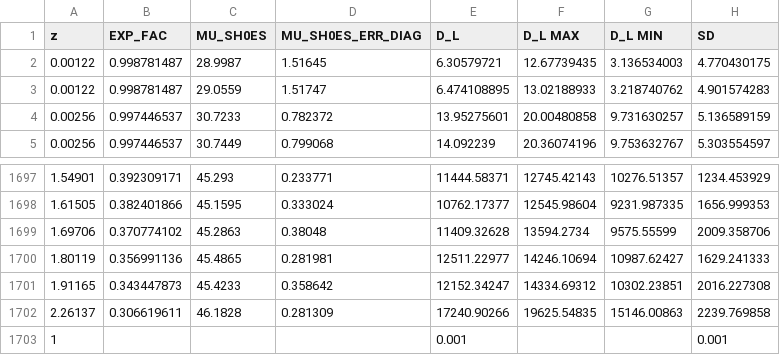
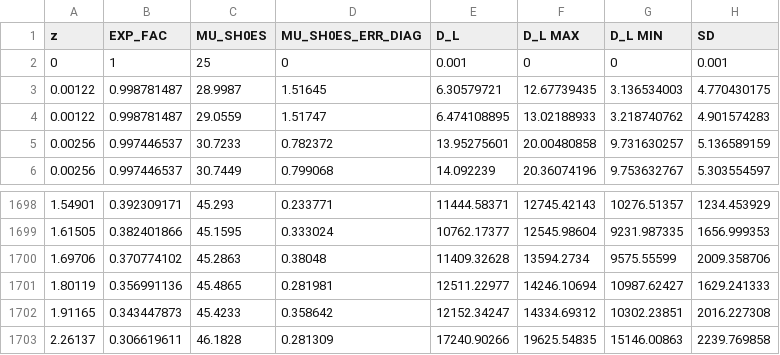
Before and after one commit to Abdullah-Alsakka/About-Transforming-Data, a CSV file: Supernova/D_L Data/DATA2B.csv, drawn as a sheet; only a part is shown, gaps mark what is left out.

Commit message:
Update DATA2B.csv
Added Milky Way position

```diff
--- a/Supernova/D_L Data/DATA2B.csv
+++ b/Supernova/D_L Data/DATA2B.csv
@@ -1,2 +1,3 @@
 z,EXP_FAC,MU_SH0ES,MU_SH0ES_ERR_DIAG,D_L,D_L MAX,D_L MIN,SD
+0,1,25,0,0.001,0,0,0.001
 0.00122,0.998781487,28.9987,1.51645,6.30579721,12.67739435,3.136534003,4.770430175
@@ -1702,2 +1703 @@ z,EXP_FAC,MU_SH0ES,MU_SH0ES_ERR_DIAG,D_L,D_L MAX,D_L MIN,SD
 2.26137,0.306619611,46.1828,0.281309,17240.90266,19625.54835,15146.00863,2239.769858
-1,,,,0.001,,,0.001
```
